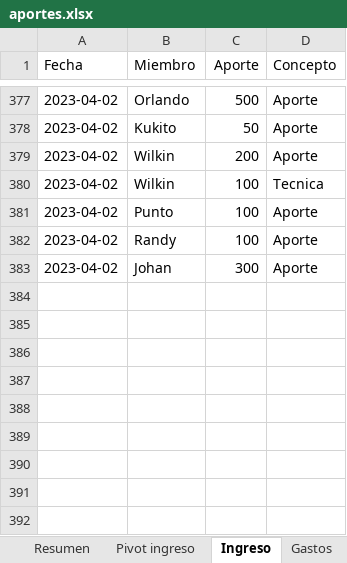
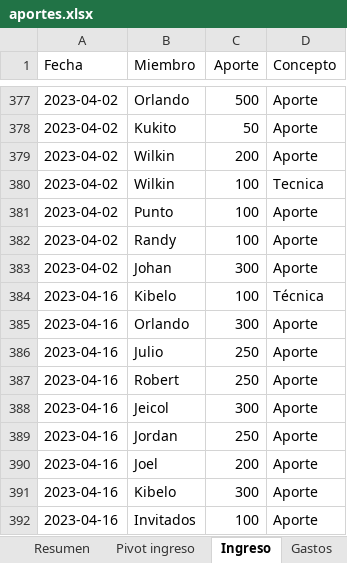
Before and after one commit to Johan-rosa/goat_website, an Excel workbook: data/aportes.xlsx, sheet Ingreso, drawn as a sheet; only a part is shown, gaps mark what is left out; values as stored, in another font and other column widths than the file's, no borders; conditional formats not drawn; the diff names each change by its address in the sheet, - before the commit and + after, or states it on an @@ line.

Commit message:
Aportes al 16 de abril 2023

```diff
--- a/data/aportes.xlsx (sheet Ingreso)
+++ b/data/aportes.xlsx (sheet Ingreso)
+row 384: 2023-04-16 | Kibelo | 100 | Técnica
+row 385: 2023-04-16 | Orlando | 300 | Aporte
+row 386: 2023-04-16 | Julio | 250 | Aporte
+row 387: 2023-04-16 | Robert | 250 | Aporte
+row 388: 2023-04-16 | Jeicol | 300 | Aporte
+row 389: 2023-04-16 | Jordan | 250 | Aporte
+row 390: 2023-04-16 | Joel | 200 | Aporte
+row 391: 2023-04-16 | Kibelo | 300 | Aporte
+row 392: 2023-04-16 | Invitados | 100 | Aporte
```
Also changed, not shown: sheet Histórico de tecnicas, sheet Cuentas por cobrar, sheet Gastos, 2 other files.
